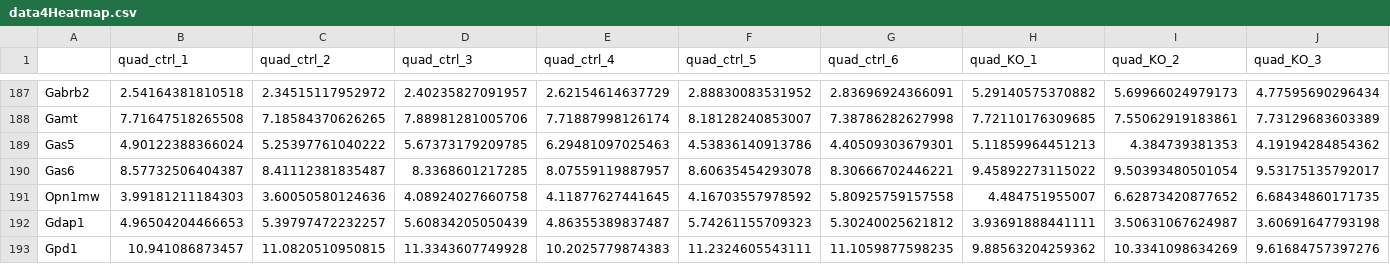
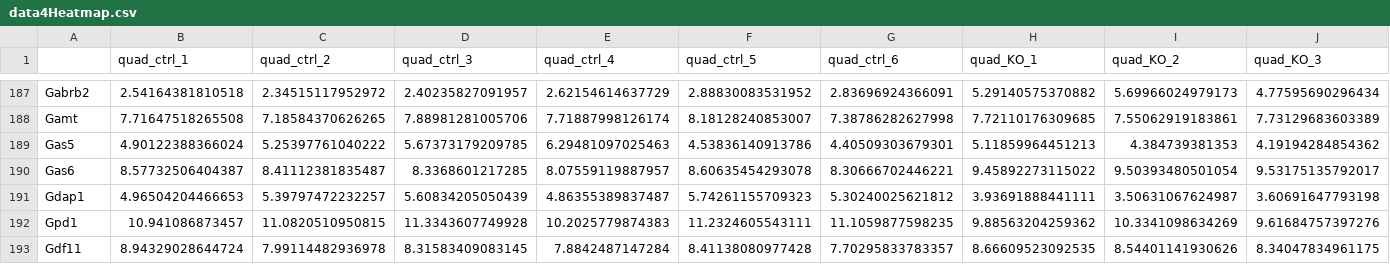
Before and after one commit to FerriolCalvet/Calvet_Ferriol_OmicsTechniques, a CSV file: Exercise_3/results/data4Heatmap.csv, drawn as a sheet; only a part is shown, gaps mark what is left out; the shorter side is filled out with more unchanged rows; rows hold the shown columns only; the diff names each change by its address in the sheet, - before the commit and + after, or states it on an @@ line.

Commit message:
Final version of Exercise3

```diff
--- a/Exercise_3/results/data4Heatmap.csv
+++ b/Exercise_3/results/data4Heatmap.csv
-row 191: Opn1mw | 3.99181211184303 | 3.60050580124636 | 4.08924027660758 | 4.11877627441645 | 4.16703557978592 | 5.80925759157558 | 4.484751955007 | 6.62873420877652 | 6.68434860171735
```
Also changed, not shown: 27 other files.
